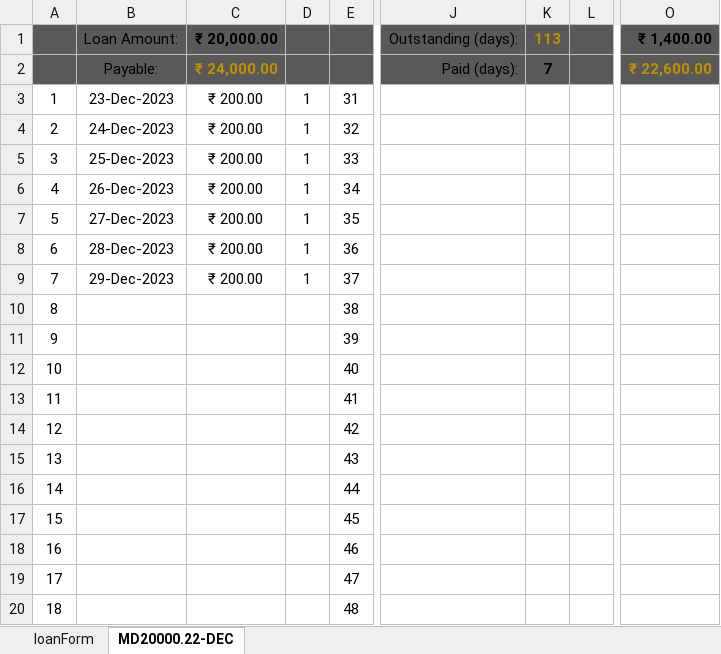
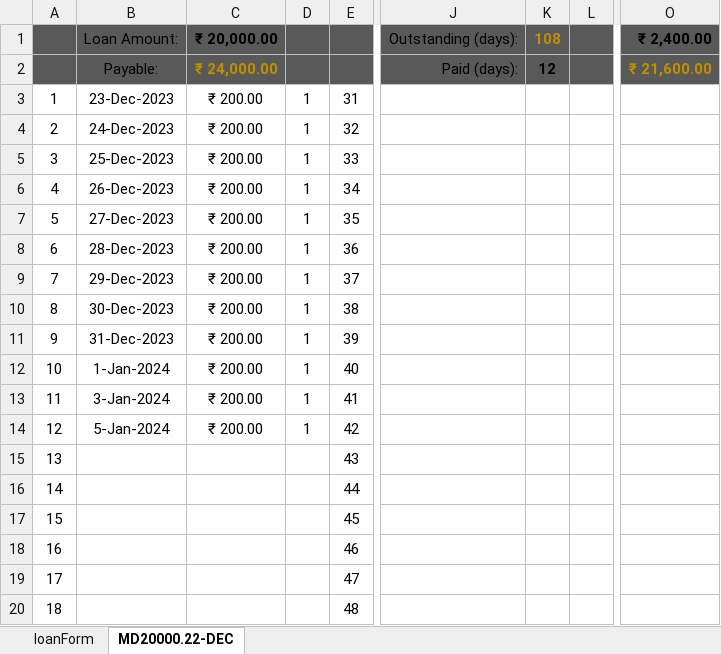
Before and after one commit to aboongm/tungfamFinance, an Excel workbook: LoanOfficer-A/2023/Haobijam Thasana.xlsx, sheet MD20000.22-DEC, drawn as a sheet; only a part is shown, gaps mark what is left out; values as stored, in another font and other column widths than the file's, no borders; the diff names each change by its address in the sheet, - before the commit and + after, or states it on an @@ line.

```diff
--- a/LoanOfficer-A/2023/Haobijam Thasana.xlsx (sheet MD20000.22-DEC)
+++ b/LoanOfficer-A/2023/Haobijam Thasana.xlsx (sheet MD20000.22-DEC)
-K1: 113
+K1: 108
-O1: ₹ 1,400.00
+O1: ₹ 2,400.00
-K2: 7
+K2: 12
-O2: ₹ 22,600.00
+O2: ₹ 21,600.00
-B10: (empty)
+B10: 30-Dec-2023
-C10:C14: (empty)
+C10:C14: ₹ 200.00
-D10:D14: (empty)
+D10:D14: 1
-B11: (empty)
+B11: 31-Dec-2023
-B12: (empty)
+B12: 1-Jan-2024
-B13: (empty)
+B13: 3-Jan-2024
-B14: (empty)
+B14: 5-Jan-2024
```
Also changed, not shown: charts or pictures, LoanOfficer-A/2023/Loanee-Baruni.xlsx, LoanOfficer-A/2023/Salam Sunanda Saturday.xlsx, 11 other files.
